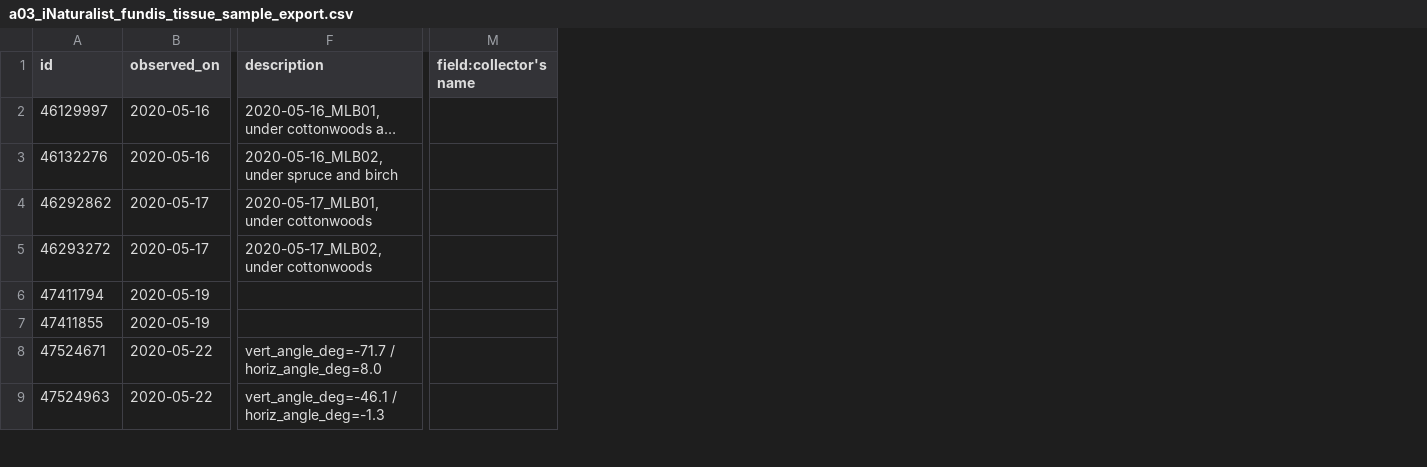
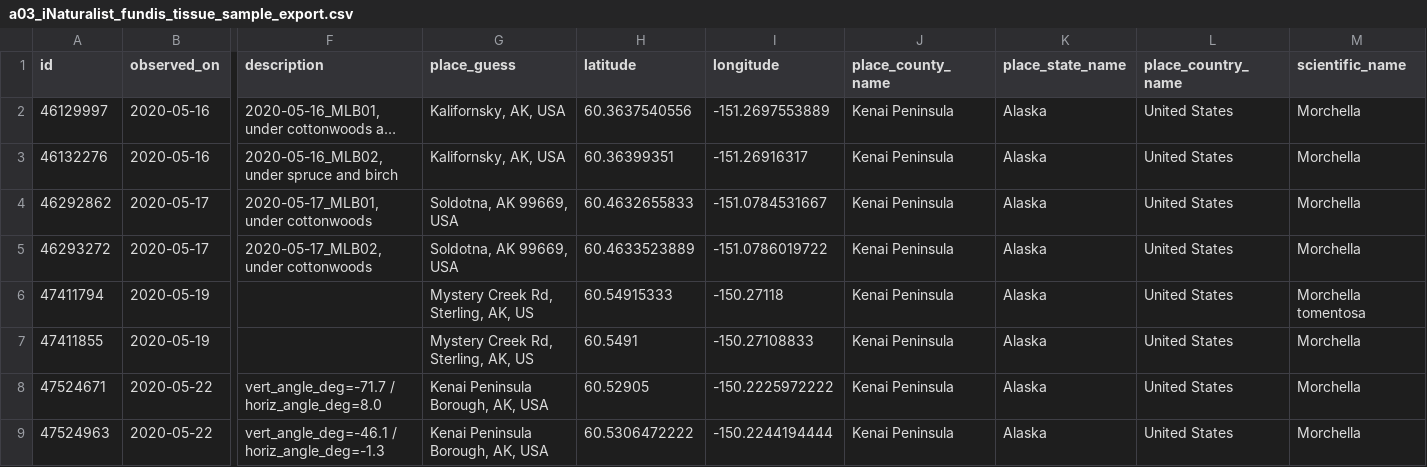
Before and after one commit to mlbowser/journal2020, a CSV file: appendixes/a03_iNaturalist_fundis_tissue_sample_export.csv, drawn as a sheet; only a part is shown, gaps mark what is left out; long unchanged cells end in …; removed rows and columns are numbered as before the commit, all else as after; the diff names each change by its address in the sheet, - before the commit and + after, or states it on an @@ line.

```diff
--- a/appendixes/a03_iNaturalist_fundis_tissue_sample_export.csv
+++ b/appendixes/a03_iNaturalist_fundis_tissue_sample_export.csv
+column G (place_guess), rows 2-9: Kalifornsky, AK, USA | Kalifornsky, AK, USA | Soldotna, AK 99669, USA | Soldotna, AK 99669, USA | Mystery Creek Rd, Sterling, AK, US | Mystery Creek Rd, Sterling, AK, US | Kenai Peninsula Borough, AK, USA | Kenai Peninsula Borough, AK, USA
+column H (latitude), rows 2-9: 60.3637540556 | 60.36399351 | 60.4632655833 | 60.4633523889 | 60.54915333 | 60.5491 | 60.52905 | 60.5306472222
+column I (longitude), rows 2-9: -151.2697553889 | -151.26916317 | -151.0784531667 | -151.0786019722 | -150.27118 | -150.27108833 | -150.2225972222 | -150.2244194444
+column J (place_county_name), rows 2-9: all Kenai Peninsula
+column K (place_state_name), rows 2-9: all Alaska
+column L (place_country_name), rows 2-9: all United States
+column M (scientific_name), rows 2-9: Morchella | Morchella | Morchella | Morchella | Morchella tomentosa | Morchella | Morchella | Morchella
-column M (field:collector's name), empty
```
Also changed, not shown: 5 other files.
